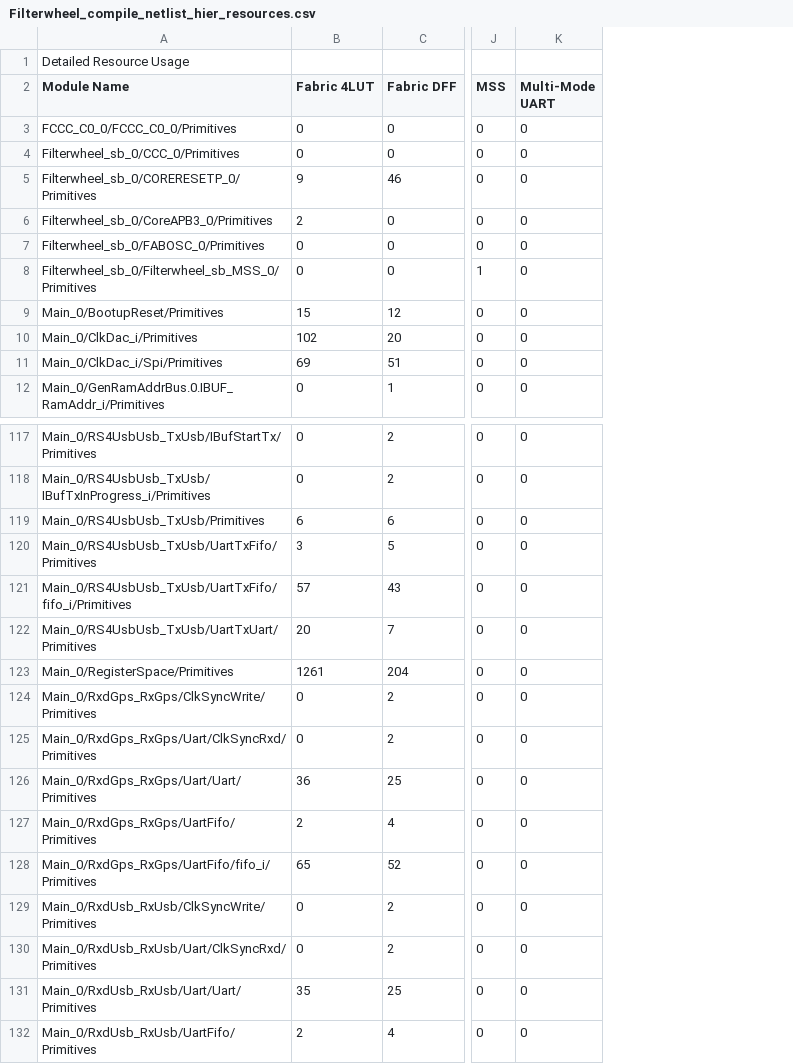
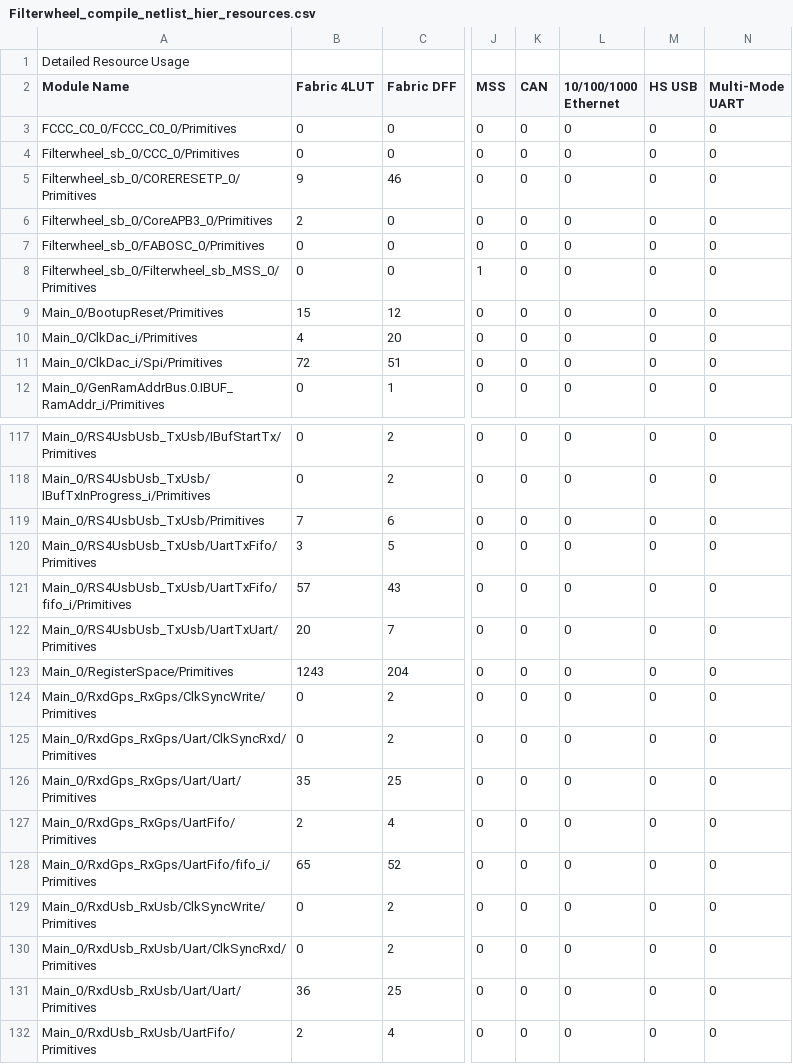
Before and after one commit to uasal/firmware, a CSV file: FilterwheelTq144/Libero/designer/Filterwheel/Filterwheel_compile_netlist_hier_resources.csv, drawn as a sheet; only a part is shown, gaps mark what is left out; the diff covers the shown part only; the diff names each change by its address in the sheet, - before the commit and + after, or states it on an @@ line.

Commit message:
Filterwheel provisionally worksgit status

```diff
--- a/FilterwheelTq144/Libero/designer/Filterwheel/Filterwheel_compile_netlist_hier_resources.csv
+++ b/FilterwheelTq144/Libero/designer/Filterwheel/Filterwheel_compile_netlist_hier_resources.csv
+column K (CAN), rows 3-12: all 0; rows 117-132: all 0
+column L (10/100/1000 Ethernet), rows 3-12: all 0; rows 117-132: all 0
+column M (HS USB), rows 3-12: all 0; rows 117-132: all 0
-B10 (Fabric 4LUT): 102
+B10 (Fabric 4LUT): 4
-B11 (Fabric 4LUT): 69
+B11 (Fabric 4LUT): 72
-B119 (Fabric 4LUT): 6
+B119 (Fabric 4LUT): 7
-B123 (Fabric 4LUT): 1261
+B123 (Fabric 4LUT): 1243
-B126 (Fabric 4LUT): 36
+B126 (Fabric 4LUT): 35
-B131 (Fabric 4LUT): 35
+B131 (Fabric 4LUT): 36
```
Also changed, not shown: 9 edited cells elsewhere in this file, 30 other files.
